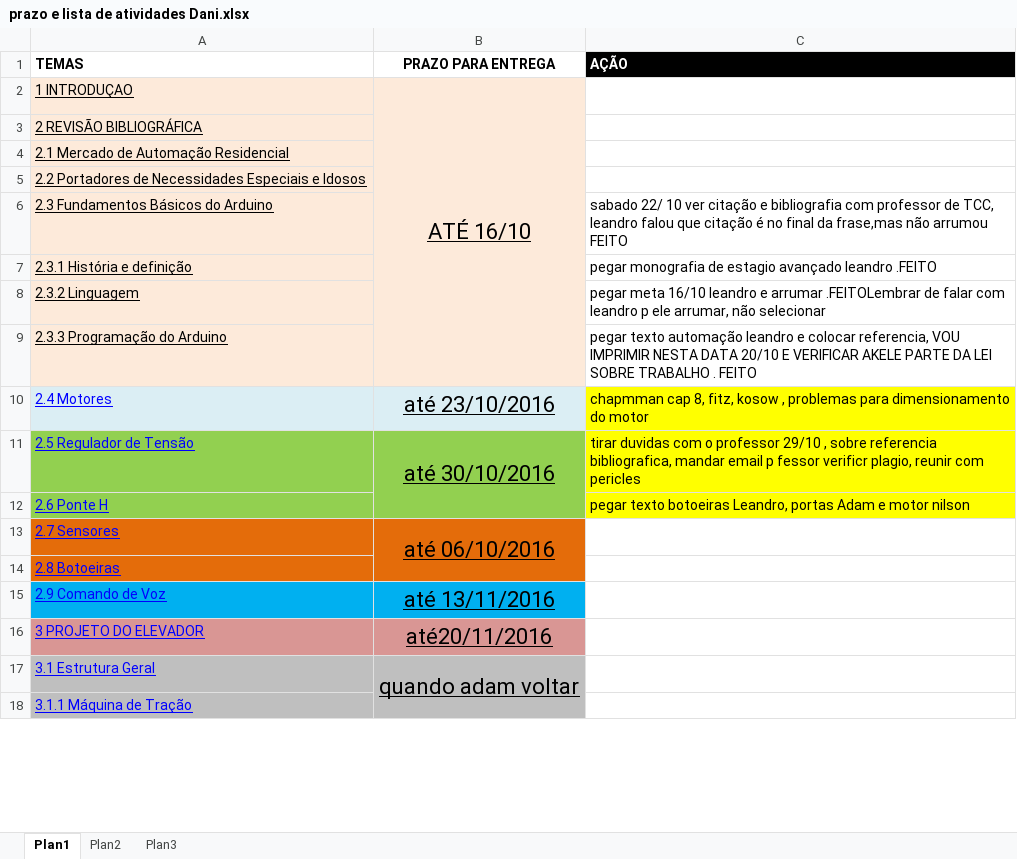
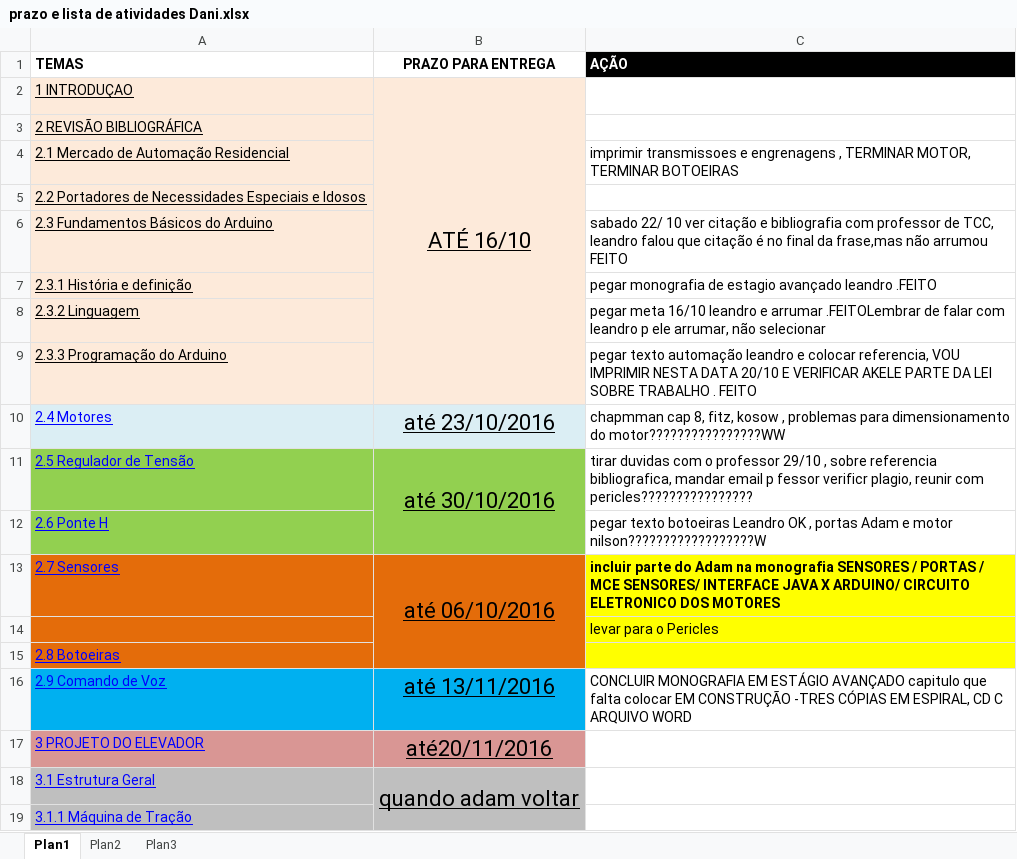
Before and after one commit to AdamCampos/TCC, an Excel workbook: DOCUMENTOS/prazo e lista de atividades Dani.xlsx, sheet Plan1, drawn as a sheet; only a part is shown; values as stored, in another font and other column widths than the file's, no borders; addresses are those after the commit; the diff names each change by its address in the sheet, - before the commit and + after, or states it on an @@ line.

Commit message:
Add files via upload

```diff
--- a/DOCUMENTOS/prazo e lista de atividades Dani.xlsx (sheet Plan1)
+++ b/DOCUMENTOS/prazo e lista de atividades Dani.xlsx (sheet Plan1)
-C4 (AÇÃO): (empty)
+C4 (AÇÃO): imprimir transmissoes e engrenagens , TERMINAR MOTOR, TERMINAR BOTOEIRAS
-C10 (AÇÃO): …dimensionamento do motor
+C10 (AÇÃO): …dimensionamento do motor????????????????WW
-C10:C12 fill: #FFFF00
+C10:C12 fill: none
-C11 (AÇÃO): …reunir com pericles
+C11 (AÇÃO): …reunir com pericles????????????????
-C12 (AÇÃO): …texto botoeiras Leandro, portas Adam e motor nilson
+C12 (AÇÃO): …texto botoeiras Leandro OK , portas Adam e motor nilson??????????????????W
-C13 (AÇÃO): (empty)
+C13 (AÇÃO): incluir parte do Adam na monografia SENSORES / PORTAS / MCE SENSORES/ INTERFACE JAVA X ARDUINO/ CIRCUITO ELETRONICO DOS MOTORES
-C13 fill: none
+C13 fill: #FFFF00
+row 14:  |  | levar para o Pericles
-C15 fill: none
+C15 fill: #FFFF00
-C16 (AÇÃO): (empty)
+C16 (AÇÃO): CONCLUIR MONOGRAFIA EM ESTÁGIO AVANÇADO capitulo que falta colocar EM CONSTRUÇÃO -TRES CÓPIAS EM ESPIRAL, CD C ARQUIVO WORD
```
